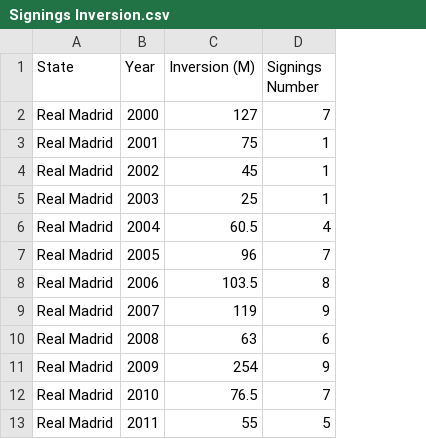
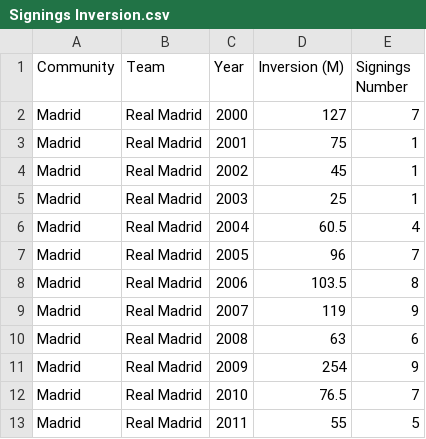
Before and after one commit to AbrahamGo8/Assignment4, a CSV file: Signings Inversion.csv, drawn as a sheet; only a part is shown; addresses are those after the commit; the diff names each change by its address in the sheet, - before the commit and + after, or states it on an @@ line.

```diff
--- a/Signings Inversion.csv
+++ b/Signings Inversion.csv
+column A (Community), rows 2-13: all Madrid
-B1: State
+B1: Team
```
Also changed, not shown: Championships.csv, 1 other file.
